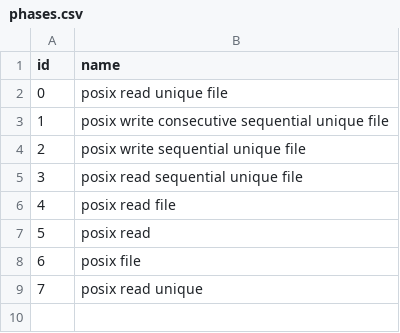
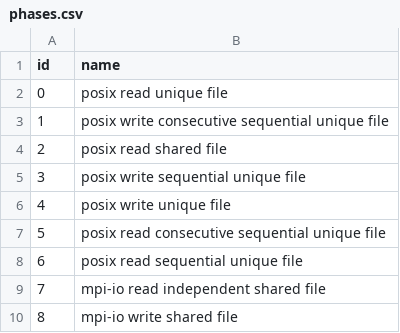
Before and after one commit to PabloPavan/overlap-intervals, a CSV file: data/phases.csv, drawn as a sheet; removed rows and columns are numbered as before the commit, all else as after; the diff names each change by its address in the sheet, - before the commit and + after, or states it on an @@ line.

```diff
--- a/data/phases.csv
+++ b/data/phases.csv
+row 4: 2 | posix read shared file
@@ column A (id) renumbered between rows 5 and 10 @@
+row 6: 4 | posix write unique file
+row 7: 5 | posix read consecutive sequential unique file
-B9 (name): posix read file
+B9 (name): mpi-io read independent shared file
-B10 (name): posix read
+B10 (name): mpi-io write shared file
-row 8: 6 | posix file
-row 9: 7 | posix read unique
```
Also changed, not shown: 10 other files.
